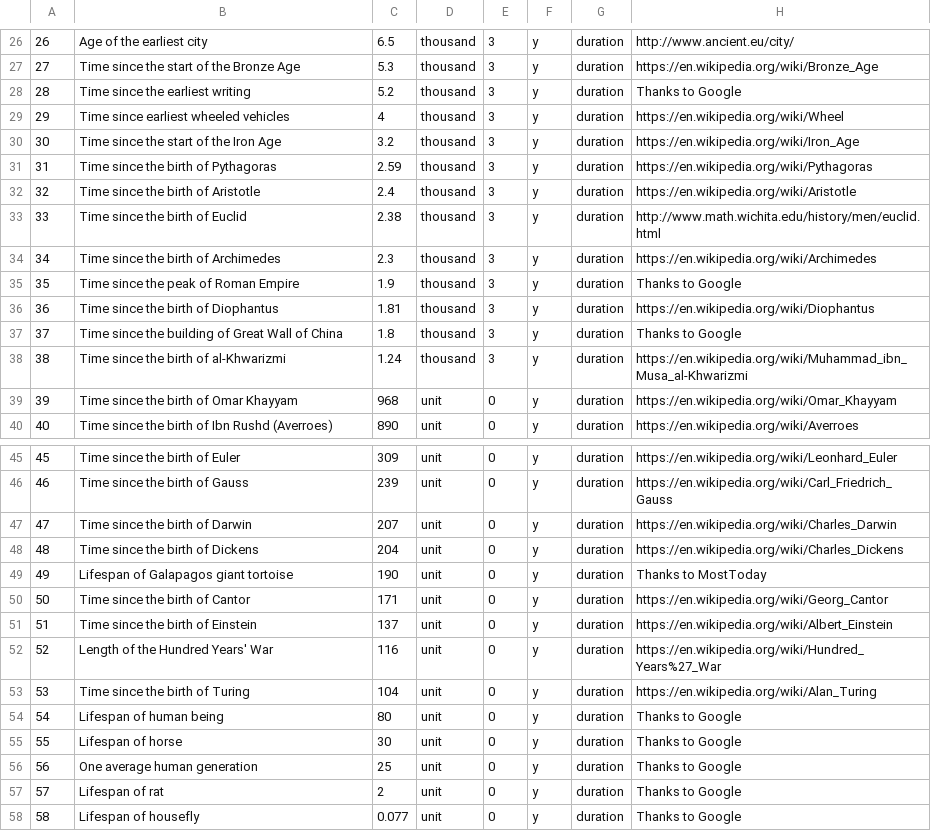
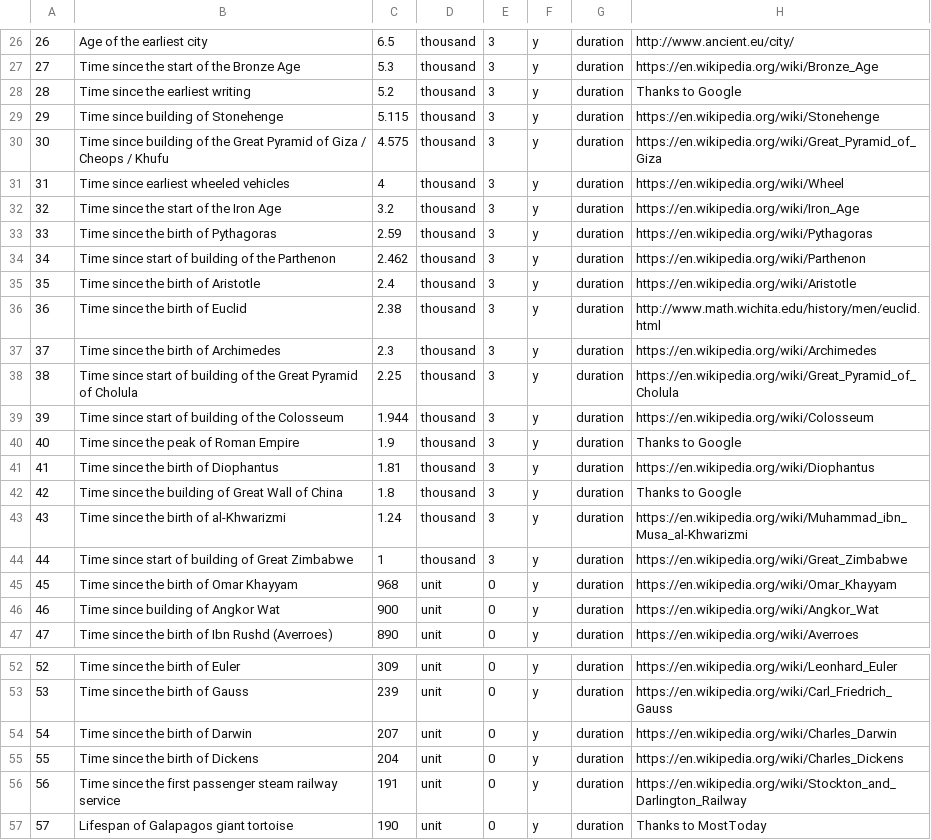
Before and after one commit to andrewcaelliott/my-first-blog, a CSV file: blog/data/Reference_Durations.csv, drawn as a sheet; only a part is shown, gaps mark what is left out; the shorter side is filled out with more unchanged rows; addresses are those after the commit; the diff covers the shown part only; the diff names each change by its address in the sheet, - before the commit and + after, or states it on an @@ line.

Commit message:
#more reference durations

```diff
--- a/blog/data/Reference_Durations.csv
+++ b/blog/data/Reference_Durations.csv
+row 29: 29 | Time since building of Stonehenge | 5.115 | thousand | 3 | y | duration | https://en.wikipedia.org/wiki/Stonehenge
+row 30: 30 | Time since building of the Great Pyramid of Giza / Cheops / Khufu | 4.575 | thousand | 3 | y | duration | https://en.wikipedia.org/wiki/Great_Pyramid_of_Giza
@@ column A renumbered between rows 31 and 68 @@
+row 34: 34 | Time since start of building of the Parthenon | 2.462 | thousand | 3 | y | duration | https://en.wikipedia.org/wiki/Parthenon
+row 38: 38 | Time since start of building of the Great Pyramid of Cholula | 2.25 | thousand | 3 | y | duration | https://en.wikipedia.org/wiki/Great_Pyramid_of_Cholula
+row 39: 39 | Time since start of building of the Colosseum | 1.944 | thousand | 3 | y | duration | https://en.wikipedia.org/wiki/Colosseum
+row 44: 44 | Time since start of building of Great Zimbabwe | 1 | thousand | 3 | y | duration | https://en.wikipedia.org/wiki/Great_Zimbabwe
+row 46: 46 | Time since building of Angkor Wat | 900 | unit | 0 | y | duration | https://en.wikipedia.org/wiki/Angkor_Wat
+row 56: 56 | Time since the first passenger steam railway service | 191 | unit | 0 | y | duration | https://en.wikipedia.org/wiki/Stockton_and_Darlington_Railway
```
Also changed, not shown: 3 added rows elsewhere in this file.
